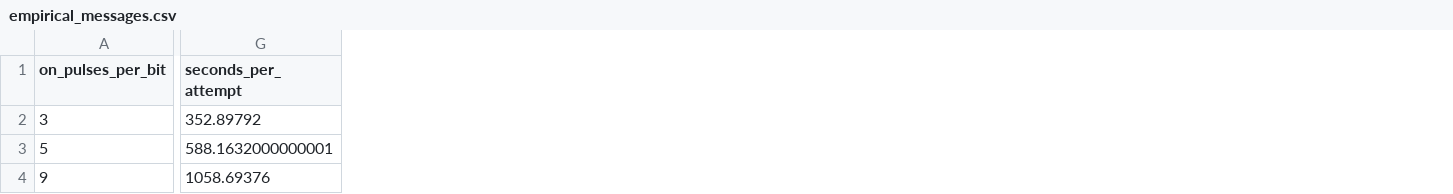
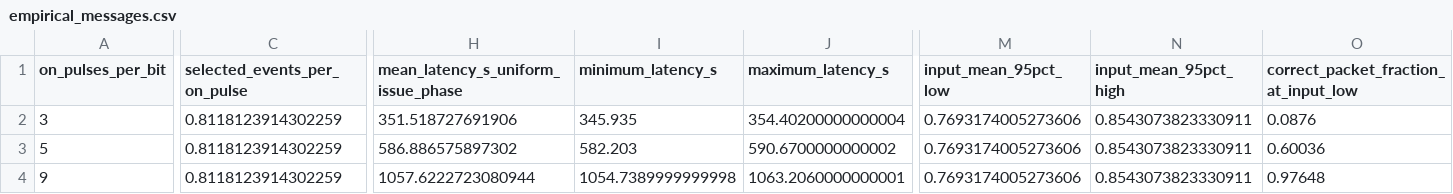
Before and after one commit to patha325/neutrinoArticles, a CSV file: communication/data/empirical_messages.csv, drawn as a sheet; only a part is shown, gaps mark what is left out; removed rows and columns are numbered as before the commit, all else as after; the diff covers the shown part only; the diff names each change by its address in the sheet, - before the commit and + after, or states it on an @@ line.

```diff
--- a/communication/data/empirical_messages.csv
+++ b/communication/data/empirical_messages.csv
+column C (selected_events_per_on_pulse), rows 2-4: all 0.8118123914302259
-column G (seconds_per_attempt), rows 2-4: 352.89792 | 588.1632000000001 | 1058.69376
+column H, rows 1-4: mean_latency_s_uniform_issue_phase | 351.518727691906 | 586.886575897302 | 1057.6222723080944
+column I (minimum_latency_s), rows 2-4: 345.935 | 582.203 | 1054.7389999999998
+column J (maximum_latency_s), rows 2-4: 354.40200000000004 | 590.6700000000002 | 1063.2060000000001
+column M (input_mean_95pct_low), rows 2-4: all 0.7693174005273606
+column N (input_mean_95pct_high), rows 2-4: all 0.8543073823330911
+column O, rows 1-4: correct_packet_fraction_at_input_low | 0.0876 | 0.60036 | 0.97648
```
Also changed, not shown: 3 added columns and 12 edited cells elsewhere in this file, communication/data/illustrative_throughput.csv, communication/data/latency_example.csv, 19 other files.
